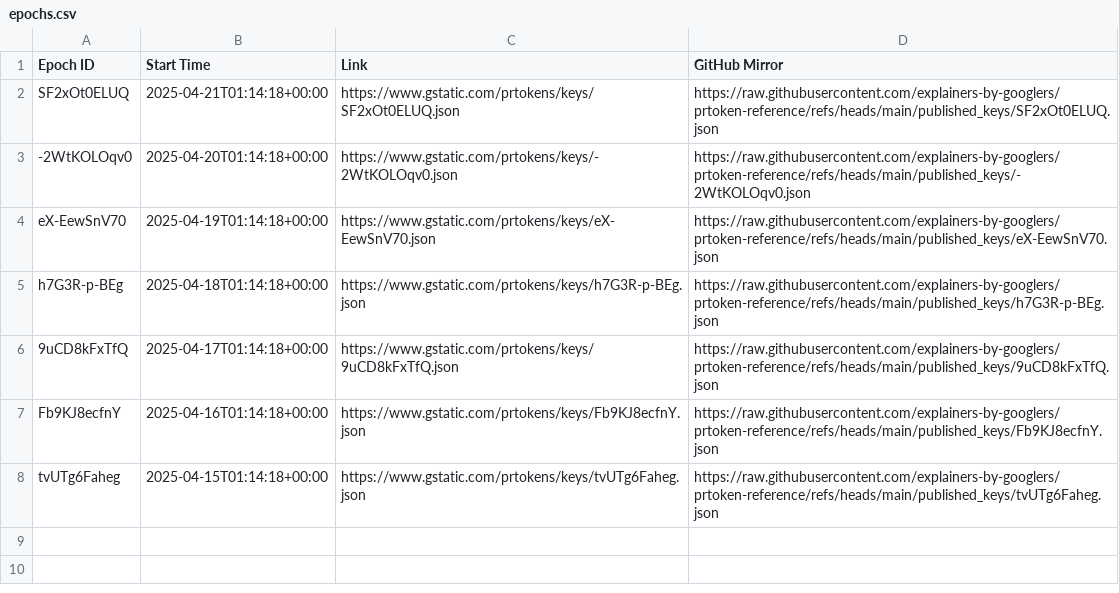
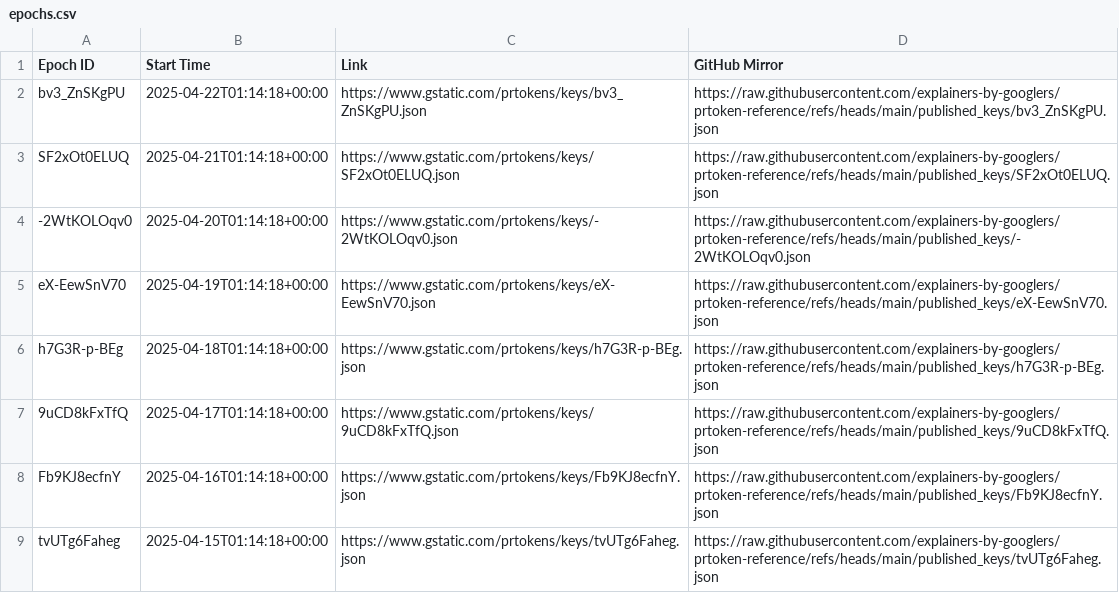
Before and after one commit to explainers-by-googlers/prtoken-reference, a CSV file: published_keys/epochs.csv, drawn as a sheet; the diff names each change by its address in the sheet, - before the commit and + after, or states it on an @@ line.

Commit message:
Publish revealed keys for epoch bv3_ZnSKgPU
PiperOrigin-RevId: 750969883
Change-Id: Ifa21bd264f6623f606ba3f10296bf17904871e71

```diff
--- a/published_keys/epochs.csv
+++ b/published_keys/epochs.csv
+row 2: bv3_ZnSKgPU | 2025-04-22T01:14:18+00:00 | https://www.gstatic.com/prtokens/keys/bv3_ZnSKgPU.json | https://raw.githubusercontent.com/explainers-by-googlers/prtoken-reference/refs/heads/main/published_keys/bv3_ZnSKgPU.json
```
Also changed, not shown: 1 other file.
